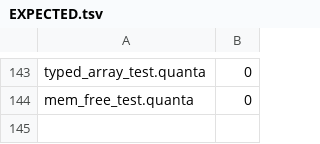
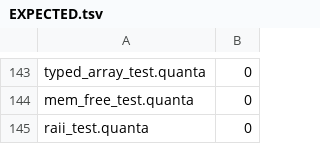
Before and after one commit to jeeex-org/quanta, a TSV file: test_suites/EXPECTED.tsv, drawn as a sheet; only a part is shown, gaps mark what is left out; the diff names each change by its address in the sheet, - before the commit and + after, or states it on an @@ line.

Commit message:
0.0.112: RAII — auto drop() of owned bindings + drop() builtin [MEMORY E]
- owned mem_alloc bindings auto-recycle to the free-list at EVERY scope exit
  (normal + early return) via compiler-inserted drop() -- replaces old munmap
  IR_FREE with the 0.0.111 free-list push. True heap RAII, no manual free.
- NEW drop(ptr) builtin (== mem_free): user-facing destructor hook, also the
  RAII default for owned bindings. Registered in is_bltn + emit_bltn.
- defer LIFO replay unchanged (regression-gated: defer_test rc=11).
- gated raii_test.quanta (rc=0): scope-exit recycle, early-return RAII,
  reusable-after-free, no UAF.
- Full 8-layer gate GREEN (145/145 functional).
- FIXPOINT NOT byte-verified: systemic stage2 SIGSEGV pre-existing in
  0.0.109/0.0.110 (affects all versions).
- ROADMAP + FEATURES synced; Current compiler -> 0.0.112

```diff
--- a/test_suites/EXPECTED.tsv
+++ b/test_suites/EXPECTED.tsv
+row 145: raii_test.quanta | 0
```
Also changed, not shown: 22 other files.
